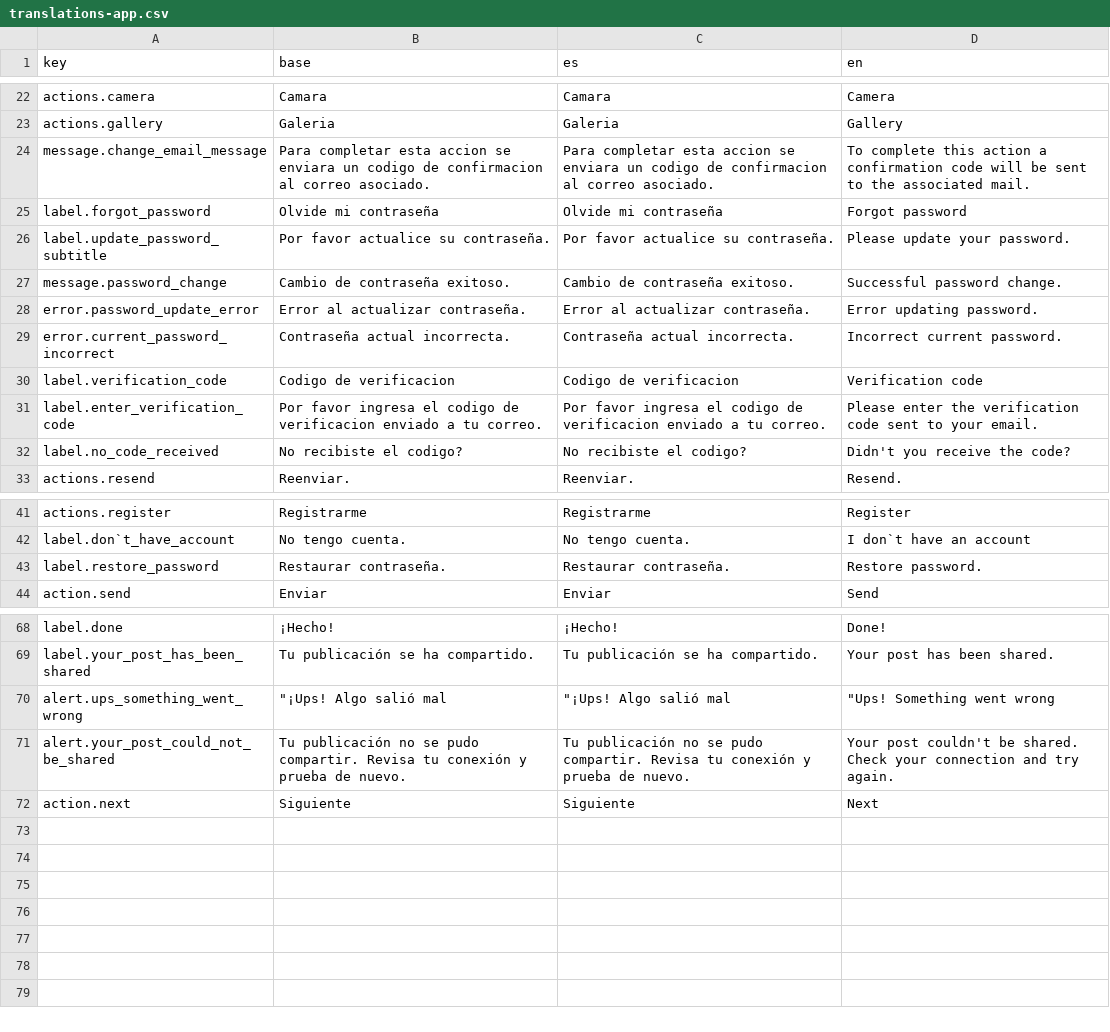
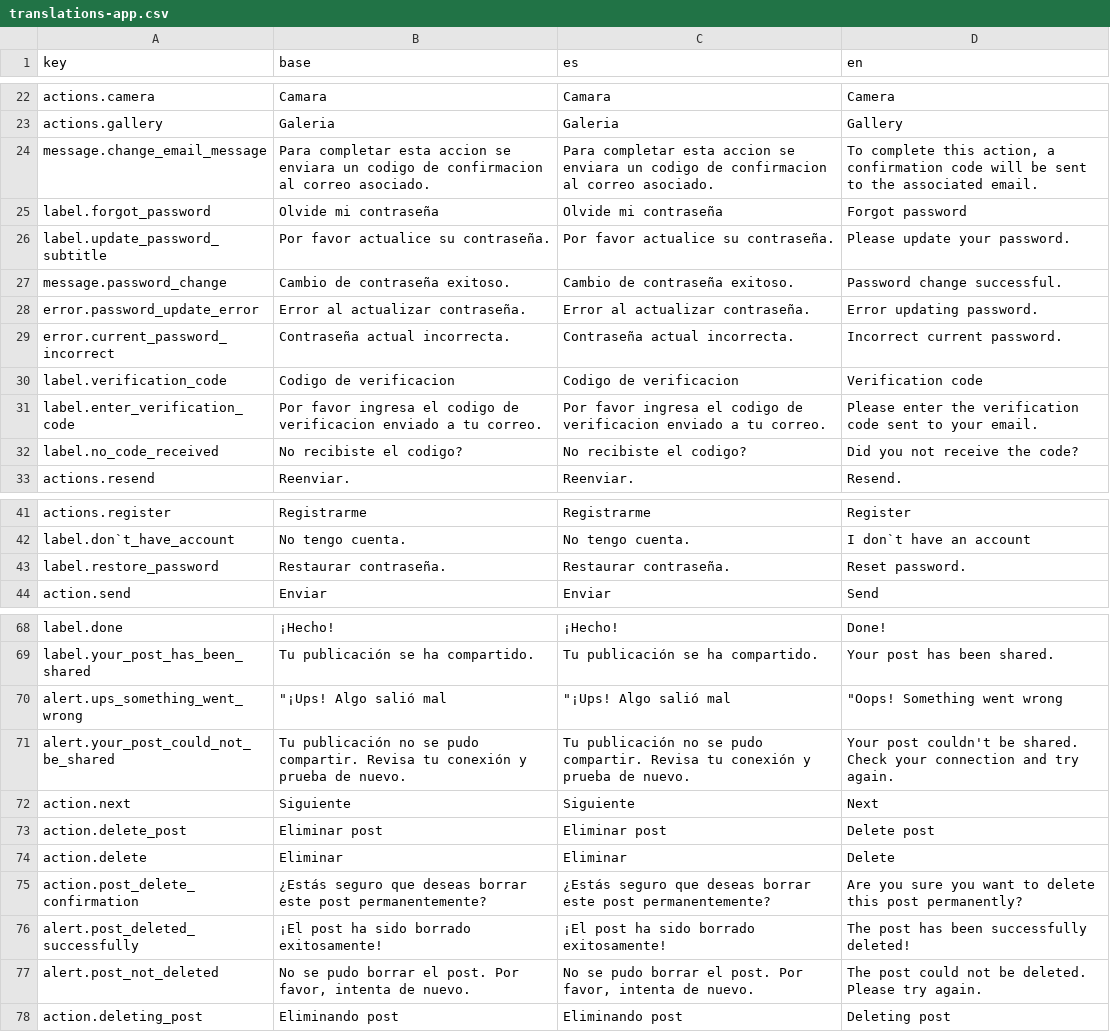
Before and after one commit to DxvidRuiz/new-comeback-client, a CSV file: src/language/translations/translations-app.csv, drawn as a sheet; only a part is shown, gaps mark what is left out; the diff covers the shown part only.

Commit message:
Post delete logic second commit

```diff
--- a/src/language/translations/translations-app.csv
+++ b/src/language/translations/translations-app.csv
@@ -23,6 +23,6 @@
 "actions.gallery","Galeria","Galeria","Gallery"
-"message.change_email_message","Para completar esta accion se enviara un codigo de confirmacion al correo asociado.","Para completar esta accion se enviara un codigo de confirmacion al correo asociado.","To complete this action a confirmation code will be sent to the associated mail."
+"message.change_email_message","Para completar esta accion se enviara un codigo de confirmacion al correo asociado.","Para completar esta accion se enviara un codigo de confirmacion al correo asociado.","To complete this action, a confirmation code will be sent to the associated email."
 "label.forgot_password","Olvide mi contraseña","Olvide mi contraseña","Forgot password"
 "label.update_password_subtitle","Por favor actualice su contraseña.","Por favor actualice su contraseña.","Please update your password."
-"message.password_change","Cambio de contraseña exitoso.","Cambio de contraseña exitoso.","Successful password change."
+"message.password_change","Cambio de contraseña exitoso.","Cambio de contraseña exitoso.","Password change successful."
 "error.password_update_error","Error al actualizar contraseña.","Error al actualizar contraseña.","Error updating password."
@@ -31,3 +31,3 @@
 "label.enter_verification_code","Por favor ingresa el codigo de verificacion enviado a tu correo.","Por favor ingresa el codigo de verificacion enviado a tu correo.","Please enter the verification code sent to your email."
-"label.no_code_received","No recibiste el codigo?","No recibiste el codigo?","Didn't you receive the code?"
+"label.no_code_received","No recibiste el codigo?","No recibiste el codigo?","Did you not receive the code?"
 "actions.resend","Reenviar.","Reenviar.","Resend."
@@ -42,3 +42,3 @@
 "label.don`t_have_account","No tengo cuenta.","No tengo cuenta.","I don`t have an account"
-"label.restore_password","Restaurar contraseña.","Restaurar contraseña.","Restore password."
+"label.restore_password","Restaurar contraseña.","Restaurar contraseña.","Reset password."
 "action.send","Enviar","Enviar","Send"
@@ -69,4 +69,10 @@
 "label.your_post_has_been_shared","Tu publicación se ha compartido.","Tu publicación se ha compartido.","Your post has been shared."
-"alert.ups_something_went_wrong","""¡Ups! Algo salió mal","""¡Ups! Algo salió mal","""Ups! Something went wrong"
+"alert.ups_something_went_wrong","""¡Ups! Algo salió mal","""¡Ups! Algo salió mal","""Oops! Something went wrong"
 "alert.your_post_could_not_be_shared","Tu publicación no se pudo compartir. Revisa tu conexión y prueba de nuevo.","Tu publicación no se pudo compartir. Revisa tu conexión y prueba de nuevo.","Your post couldn't be shared. Check your connection and try again."
 "action.next","Siguiente","Siguiente","Next"
+"action.delete_post","Eliminar post","Eliminar post","Delete post"
+"action.delete","Eliminar","Eliminar","Delete"
+"action.post_delete_confirmation","¿Estás seguro que deseas borrar este post permanentemente?","¿Estás seguro que deseas borrar este post permanentemente?","Are you sure you want to delete this post permanently?"
+"alert.post_deleted_successfully","¡El post ha sido borrado exitosamente!","¡El post ha sido borrado exitosamente!","The post has been successfully deleted!"
+"alert.post_not_deleted","No se pudo borrar el post. Por favor, intenta de nuevo.","No se pudo borrar el post. Por favor, intenta de nuevo.","The post could not be deleted. Please try again."
+"action.deleting_post","Eliminando post","Eliminando post","Deleting post"
```
Also changed, not shown: 3 edited cells elsewhere in this file, 13 other files.
